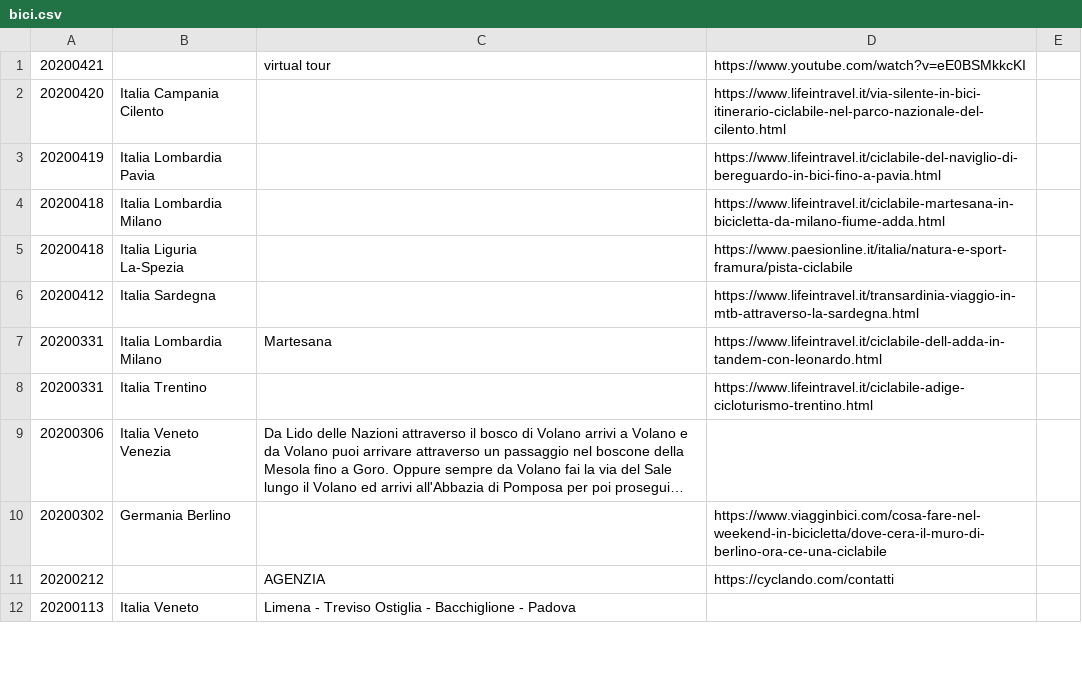
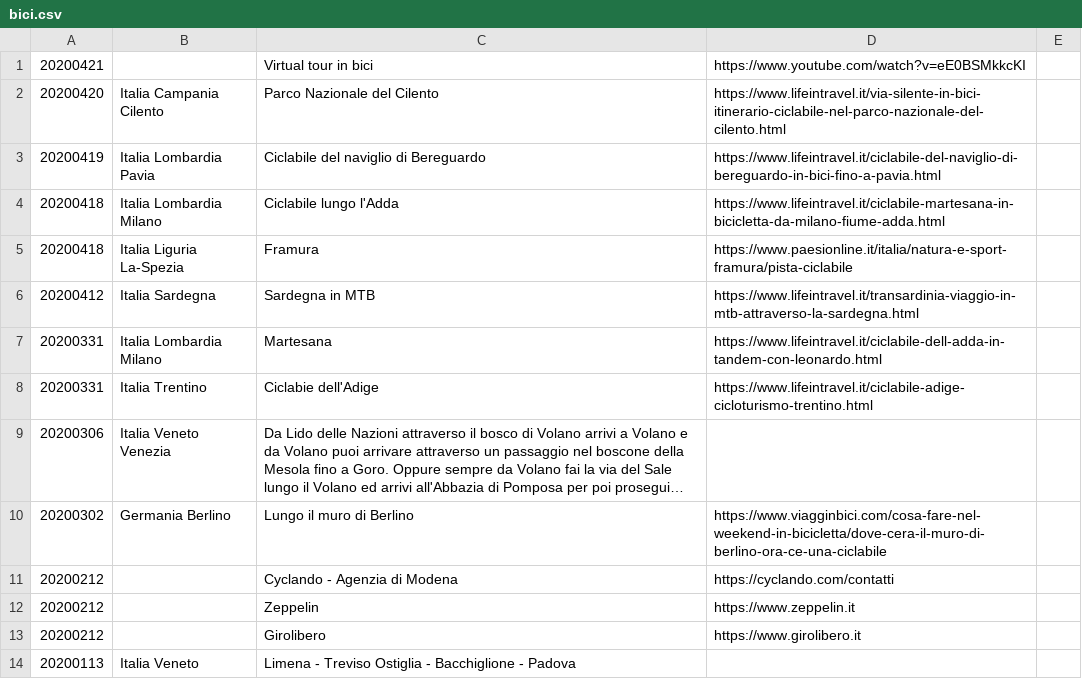
Before and after one commit to giammy/giammy.github.io, a CSV file: ciclozingarate/bici.csv, drawn as a sheet; only a part is shown; long unchanged cells end in …; the diff covers the shown part only; the diff names each change by its address in the sheet, - before the commit and + after, or states it on an @@ line.

Commit message:
use d3 for table

```diff
--- a/ciclozingarate/bici.csv
+++ b/ciclozingarate/bici.csv
-C1: virtual tour
+C1: Virtual tour in bici
-C2: (empty)
+C2: Parco Nazionale del Cilento
-C3: (empty)
+C3: Ciclabile del naviglio di Bereguardo
-C4: (empty)
+C4: Ciclabile lungo l'Adda
-C5: (empty)
+C5: Framura
-C6: (empty)
+C6: Sardegna in MTB
-C8: (empty)
+C8: Ciclabie dell'Adige
-C10: (empty)
+C10: Lungo il muro di Berlino
-C11: AGENZIA
+C11: Cyclando - Agenzia di Modena
+row 12: 20200212 |  | Zeppelin | https://www.zeppelin.it
+row 13: 20200212 |  | Girolibero | https://www.girolibero.it
```
Also changed, not shown: 14 added rows and 3 edited cells elsewhere in this file, 2 other files.
